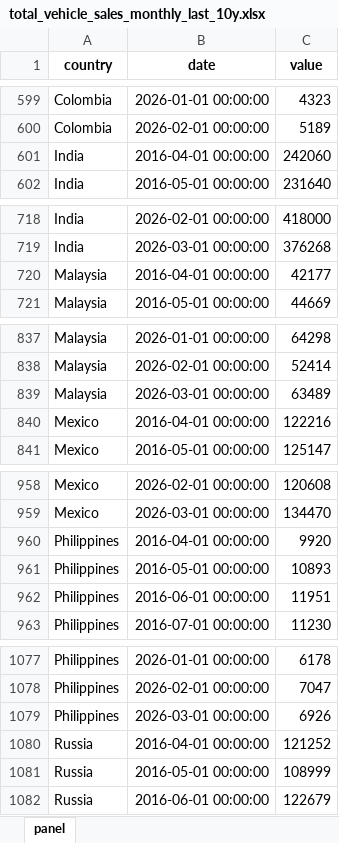
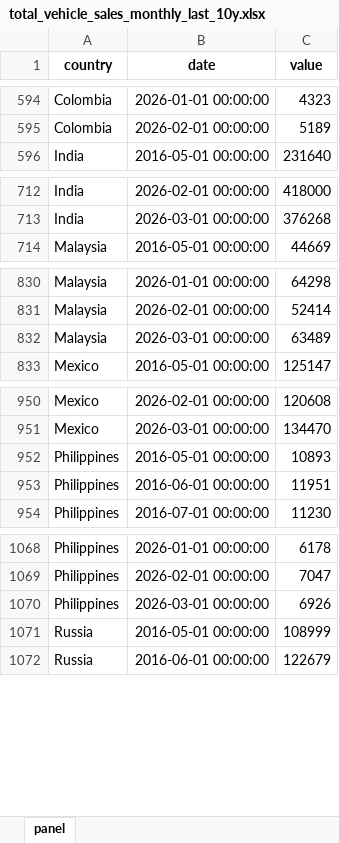
Before and after one commit to The-Mars-Guy/vehicle-sales-pages, an Excel workbook: data/latest/total_vehicle_sales_monthly_last_10y.xlsx, sheet panel, drawn as a sheet; only a part is shown, gaps mark what is left out; values as stored, in another font and other column widths than the file's, no borders; the diff covers the shown part only; the diff names each change by its address in the sheet, - before the commit and + after, or states it on an @@ line.

```diff
--- a/data/latest/total_vehicle_sales_monthly_last_10y.xlsx (sheet panel)
+++ b/data/latest/total_vehicle_sales_monthly_last_10y.xlsx (sheet panel)
-row 601: India | 2016-04-01 00:00:00 | 242060
-row 720: Malaysia | 2016-04-01 00:00:00 | 42177
-row 840: Mexico | 2016-04-01 00:00:00 | 122216
-row 960: Philippines | 2016-04-01 00:00:00 | 9920
-row 1080: Russia | 2016-04-01 00:00:00 | 121252
```
Also changed, not shown: 10 removed rows elsewhere in this sheet, data/latest/master_total_vehicle_sales.xlsx, public/data/latest/master_total_vehicle_sales.xlsx, 7 other files.
